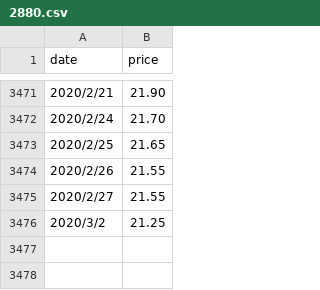
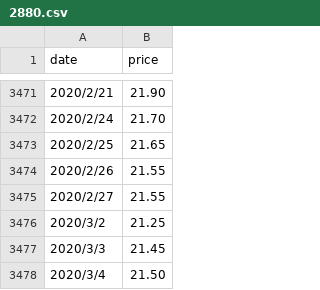
Before and after one commit to syps9202/Stocker, a CSV file: Deposit/2880.csv, drawn as a sheet; only a part is shown, gaps mark what is left out; the diff names each change by its address in the sheet, - before the commit and + after, or states it on an @@ line.

```diff
--- a/Deposit/2880.csv
+++ b/Deposit/2880.csv
+row 3477: 2020/3/3 | 21.45
+row 3478: 2020/3/4 | 21.50
```
Also changed, not shown: Deposit/2892.csv.
